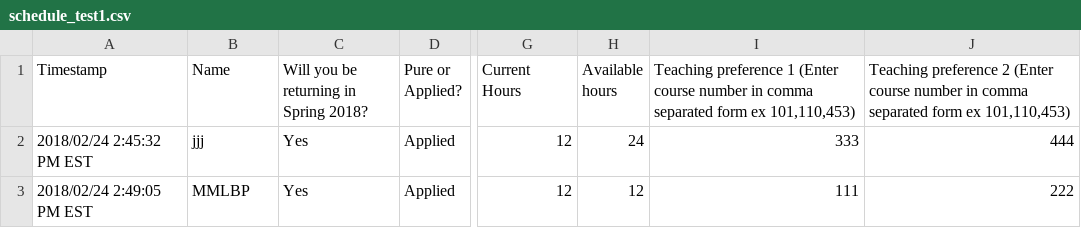
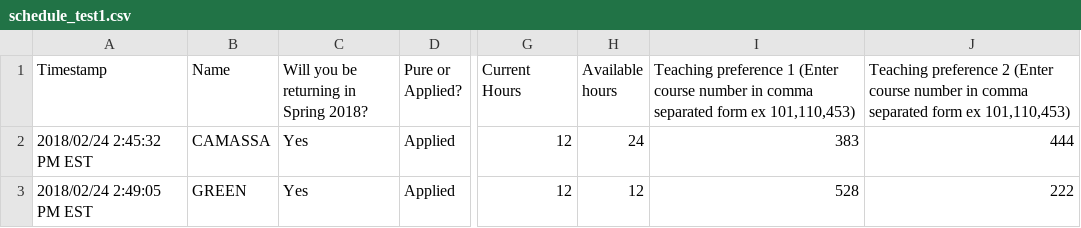
Before and after one commit to tzhu65/dept-scheduler, a CSV file: scheduler/static/data/schedule_test1.csv, drawn as a sheet; only a part is shown, gaps mark what is left out; the diff names each change by its address in the sheet, - before the commit and + after, or states it on an @@ line.

```diff
--- a/scheduler/static/data/schedule_test1.csv
+++ b/scheduler/static/data/schedule_test1.csv
-B2 (Name): jjj
+B2 (Name): CAMASSA
-I2: 333
+I2: 383
-B3 (Name): MMLBP
+B3 (Name): GREEN
-I3: 111
+I3: 528
```
Also changed, not shown: scheduler/static/data/courses_test1.csv, 1 other file.
